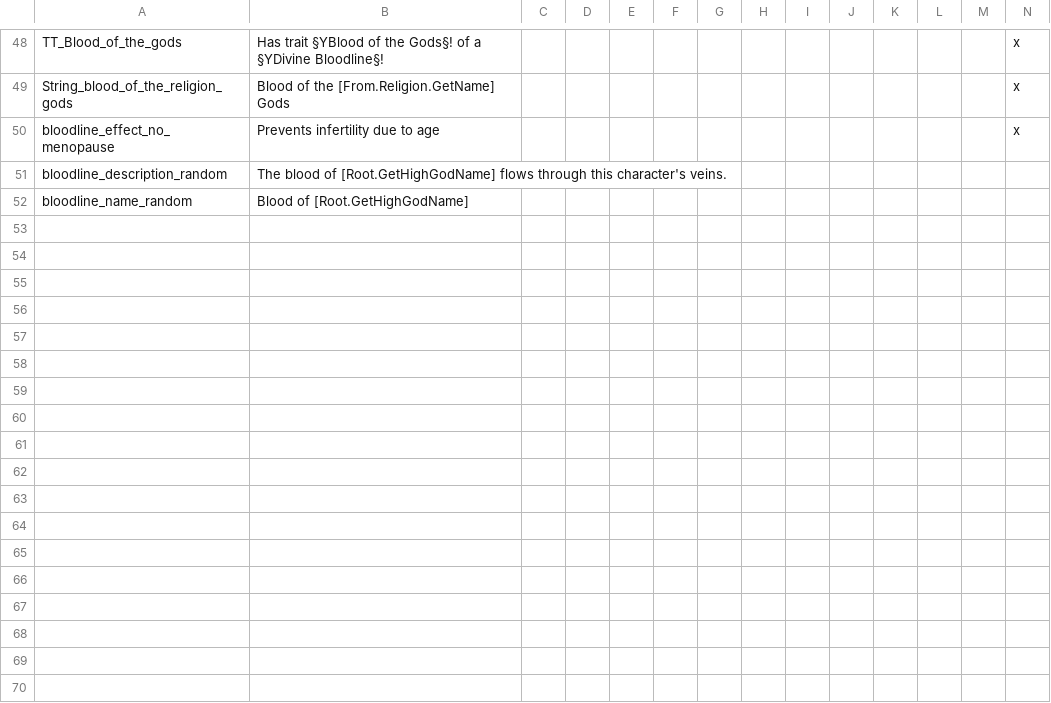
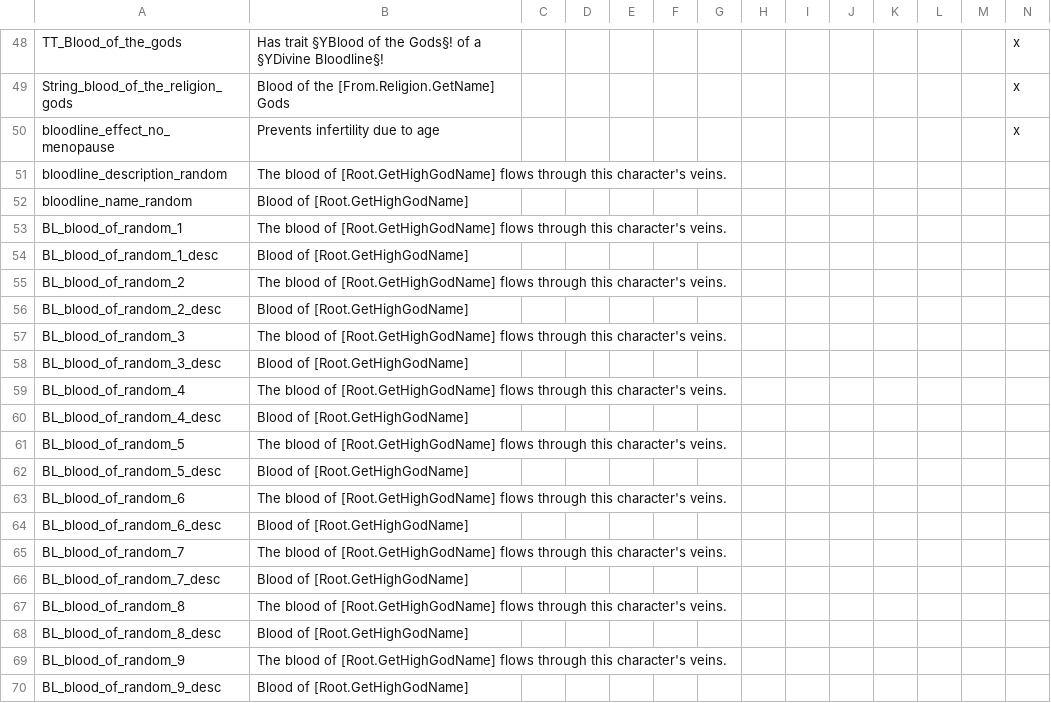
Before and after one commit to Leekoo/Mythos2, a CSV file: Mythos2/localisation/MythosBloodlines.csv, drawn as a sheet; only a part is shown, gaps mark what is left out; rows hold the shown columns only; the diff names each change by its address in the sheet, - before the commit and + after, or states it on an @@ line.

Commit message:
Improve random world bloodlines

```diff
--- a/Mythos2/localisation/MythosBloodlines.csv
+++ b/Mythos2/localisation/MythosBloodlines.csv
+row 53: BL_blood_of_random_1 | The blood of [Root.GetHighGodName] flows through this character's veins.
+row 54: BL_blood_of_random_1_desc | Blood of [Root.GetHighGodName]
+row 55: BL_blood_of_random_2 | The blood of [Root.GetHighGodName] flows through this character's veins.
+row 56: BL_blood_of_random_2_desc | Blood of [Root.GetHighGodName]
+row 57: BL_blood_of_random_3 | The blood of [Root.GetHighGodName] flows through this character's veins.
+row 58: BL_blood_of_random_3_desc | Blood of [Root.GetHighGodName]
+row 59: BL_blood_of_random_4 | The blood of [Root.GetHighGodName] flows through this character's veins.
+row 60: BL_blood_of_random_4_desc | Blood of [Root.GetHighGodName]
+row 61: BL_blood_of_random_5 | The blood of [Root.GetHighGodName] flows through this character's veins.
+row 62: BL_blood_of_random_5_desc | Blood of [Root.GetHighGodName]
+row 63: BL_blood_of_random_6 | The blood of [Root.GetHighGodName] flows through this character's veins.
+row 64: BL_blood_of_random_6_desc | Blood of [Root.GetHighGodName]
+row 65: BL_blood_of_random_7 | The blood of [Root.GetHighGodName] flows through this character's veins.
+row 66: BL_blood_of_random_7_desc | Blood of [Root.GetHighGodName]
+row 67: BL_blood_of_random_8 | The blood of [Root.GetHighGodName] flows through this character's veins.
+row 68: BL_blood_of_random_8_desc | Blood of [Root.GetHighGodName]
+row 69: BL_blood_of_random_9 | The blood of [Root.GetHighGodName] flows through this character's veins.
+row 70: BL_blood_of_random_9_desc | Blood of [Root.GetHighGodName]
```
Also changed, not shown: 2 other files.
